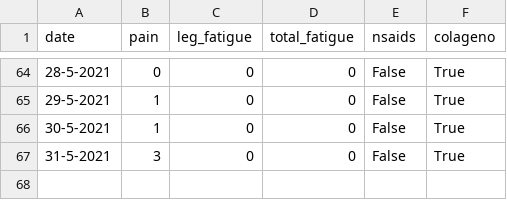
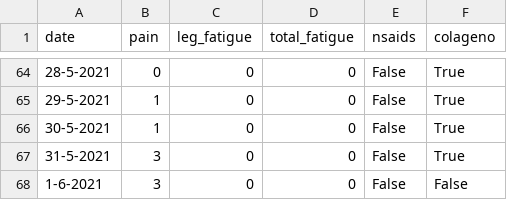
Before and after one commit to cmougan/knee, a CSV file: data/pain.csv, drawn as a sheet; only a part is shown, gaps mark what is left out; the diff names each change by its address in the sheet, - before the commit and + after, or states it on an @@ line.

```diff
--- a/data/pain.csv
+++ b/data/pain.csv
+row 68: 1-6-2021 | 3 | 0 | 0 | False | False
```
Also changed, not shown: data/sport.csv, 6 other files.
